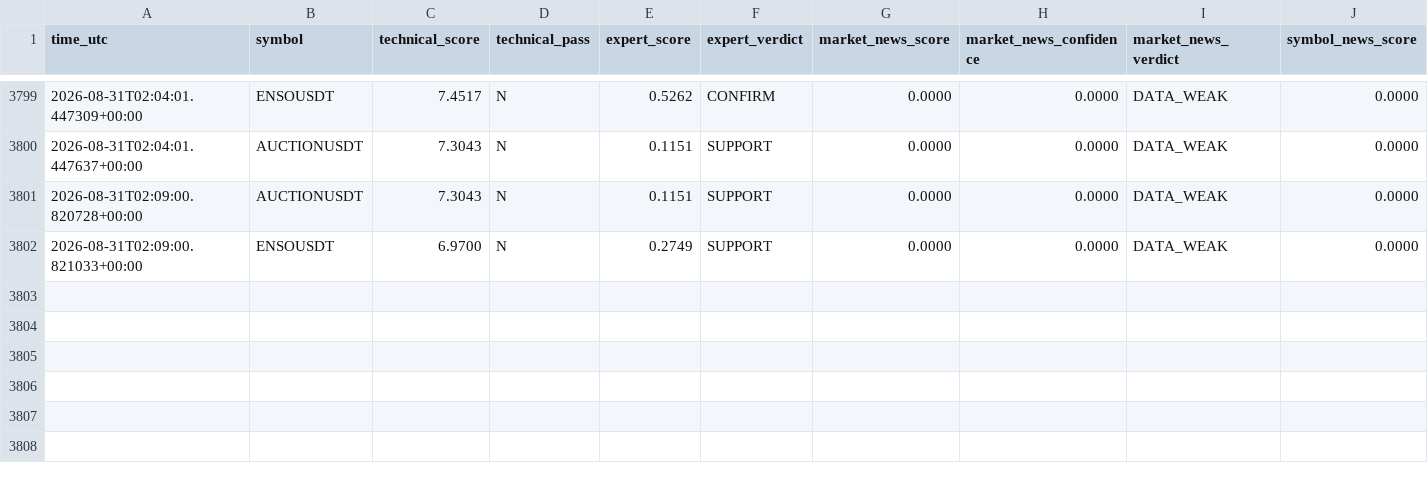
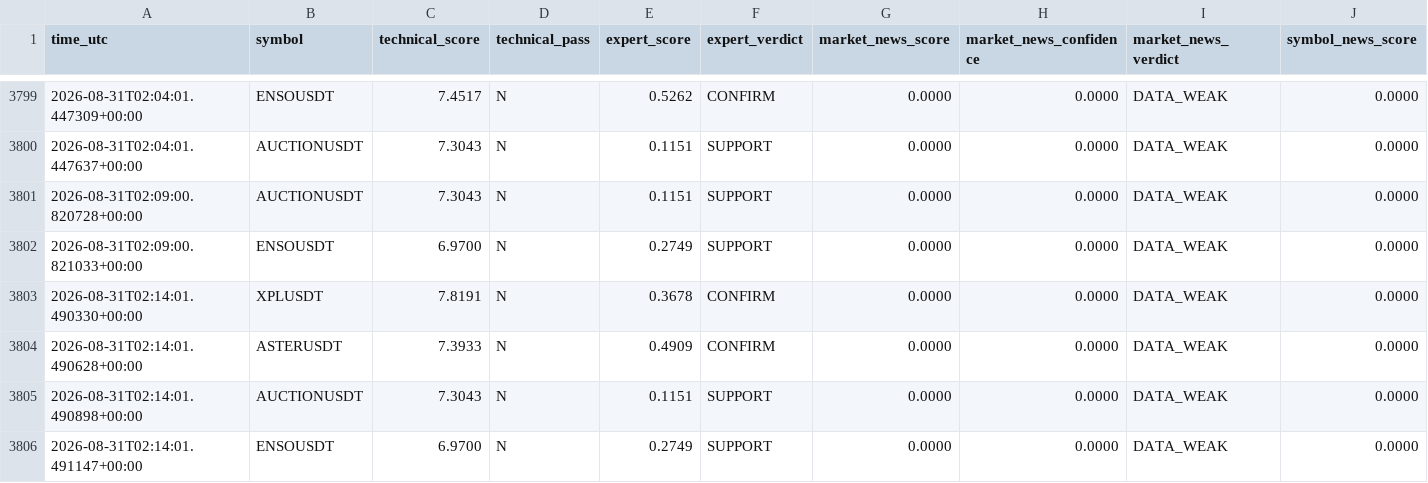
Before and after one commit to mrmatinbolandnazar-web/crypto-paper-bot, a CSV file: vps_reports/news_shadow_v5_4.csv, drawn as a sheet; only a part is shown, gaps mark what is left out; rows hold the shown columns only; the diff names each change by its address in the sheet, - before the commit and + after, or states it on an @@ line.

```diff
--- a/vps_reports/news_shadow_v5_4.csv
+++ b/vps_reports/news_shadow_v5_4.csv
+row 3803: 2026-08-31T02:14:01.490330+00:00 | XPLUSDT | 7.8191 | N | 0.3678 | CONFIRM | 0.0000 | 0.0000 | DATA_WEAK | 0.0000
+row 3804: 2026-08-31T02:14:01.490628+00:00 | ASTERUSDT | 7.3933 | N | 0.4909 | CONFIRM | 0.0000 | 0.0000 | DATA_WEAK | 0.0000
+row 3805: 2026-08-31T02:14:01.490898+00:00 | AUCTIONUSDT | 7.3043 | N | 0.1151 | SUPPORT | 0.0000 | 0.0000 | DATA_WEAK | 0.0000
+row 3806: 2026-08-31T02:14:01.491147+00:00 | ENSOUSDT | 6.9700 | N | 0.2749 | SUPPORT | 0.0000 | 0.0000 | DATA_WEAK | 0.0000
```
Also changed, not shown: vps_reports/crowd_psychology_v5_5.csv, vps_reports/expert_shadow_v5_3.csv, 7 other files.
